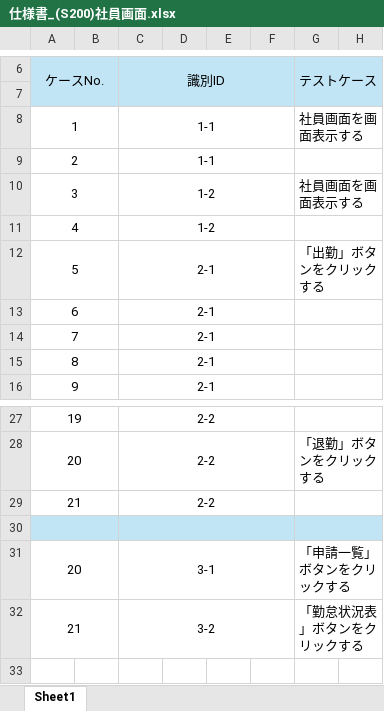
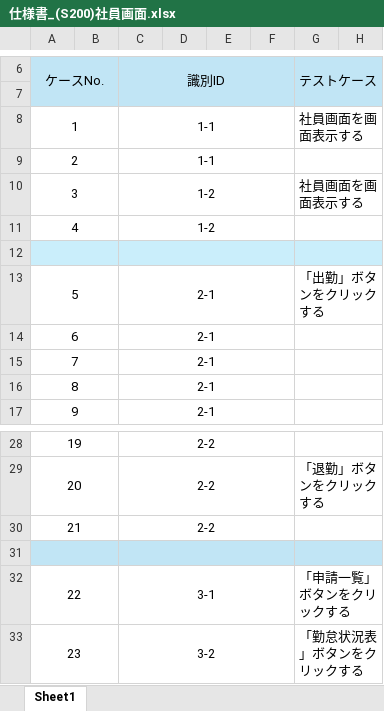
Before and after one commit to yoshiaradaiki/dakokusamurai-git-repository, an Excel workbook: 設計書_打刻侍/50_単体テスト/仕様書_(S200)社員画面.xlsx, sheet Sheet1, drawn as a sheet; only a part is shown, gaps mark what is left out; values as stored, in another font and other column widths than the file's, no borders; addresses are those after the commit; rows hold the shown columns only; the diff names each change by its address in the sheet, - before the commit and + after, or states it on an @@ line.

Commit message:
Update 仕様書_(S200)社員画面.xlsx

```diff
--- a/設計書_打刻侍/50_単体テスト/仕様書_(S200)社員画面.xlsx (sheet Sheet1)
+++ b/設計書_打刻侍/50_単体テスト/仕様書_(S200)社員画面.xlsx (sheet Sheet1)
+row 12: (empty)
@@ column A (ケースNo.) renumbered from row 32 down @@
```
